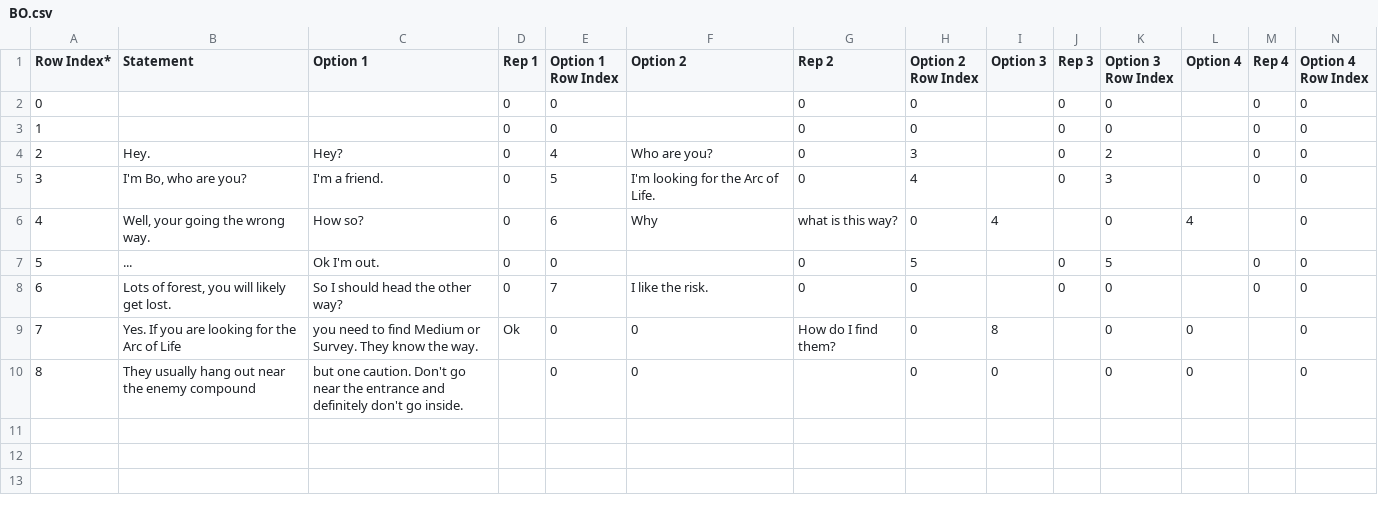
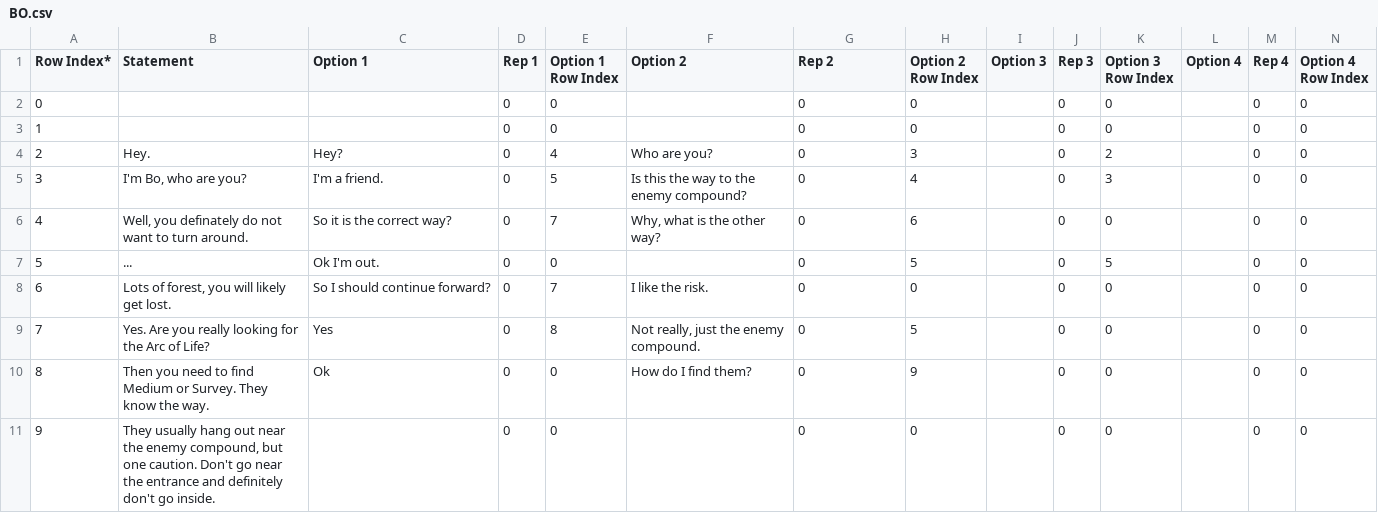
Before and after one commit to TerraLindaHighSchool/ubermensch-class-of-2020-2021, a CSV file: Assets/Resources/CSVs/BO.csv, drawn as a sheet; only a part is shown; removed rows and columns are numbered as before the commit, all else as after; rows hold the shown columns only; the diff names each change by its address in the sheet, - before the commit and + after, or states it on an @@ line.

```diff
--- a/Assets/Resources/CSVs/BO.csv
+++ b/Assets/Resources/CSVs/BO.csv
-F5 (Option 2): I'm looking for the Arc of Life.
+F5 (Option 2): Is this the way to the enemy compound?
-row 6: 4 | Well, your going the wrong way. | How so? | 0 | 6 | Why | what is this way? | 0 | 4 |  | 0 | 4 |  | 0
+row 6: 4 | Well, you definately do not want to turn around. | So it is the correct way? | 0 | 7 | Why, what is the other way? | 0 | 6 |  | 0 | 0 |  | 0 | 0
-C8 (Option 1): So I should head the other way?
+C8 (Option 1): So I should continue forward?
-row 9: 7 | Yes. If you are looking for the Arc of Life | you need to find Medium or Survey. They know the way. | Ok | 0 | 0 | How do I find them? | 0 | 8 |  | 0 | 0 |  | 0
-row 10: 8 | They usually hang out near the enemy compound | but one caution. Don't go near the entrance and definitely don't go inside. |  | 0 | 0 |  | 0 | 0 |  | 0 | 0 |  | 0
+row 9: 7 | Yes. Are you really looking for the Arc of Life? | Yes | 0 | 8 | Not really, just the enemy compound. | 0 | 5 |  | 0 | 0 |  | 0 | 0
+row 10: 8 | Then you need to find Medium or Survey. They know the way. | Ok | 0 | 0 | How do I find them? | 0 | 9 |  | 0 | 0 |  | 0 | 0
+row 11: 9 | They usually hang out near the enemy compound, but one caution. Don't go near the entrance and definitely don't go inside. |  | 0 | 0 |  | 0 | 0 |  | 0 | 0 |  | 0 | 0
```
Also changed, not shown: Assets/Resources/CSVs/Medium.csv, Assets/Resources/CSVs/Survey.csv, 7 other files.
